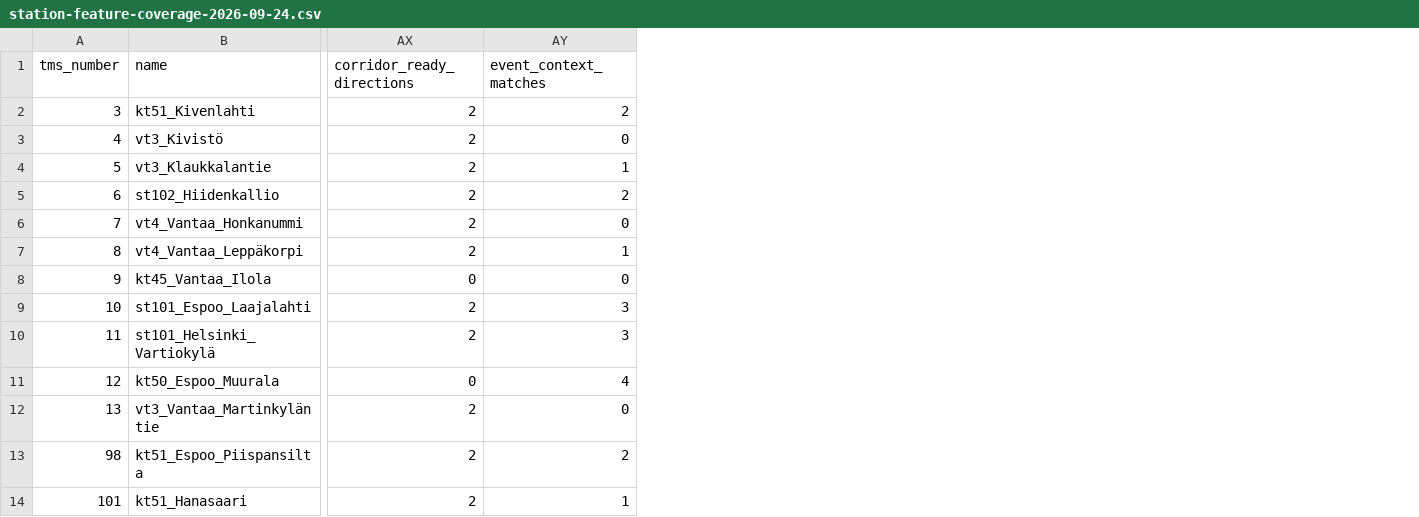
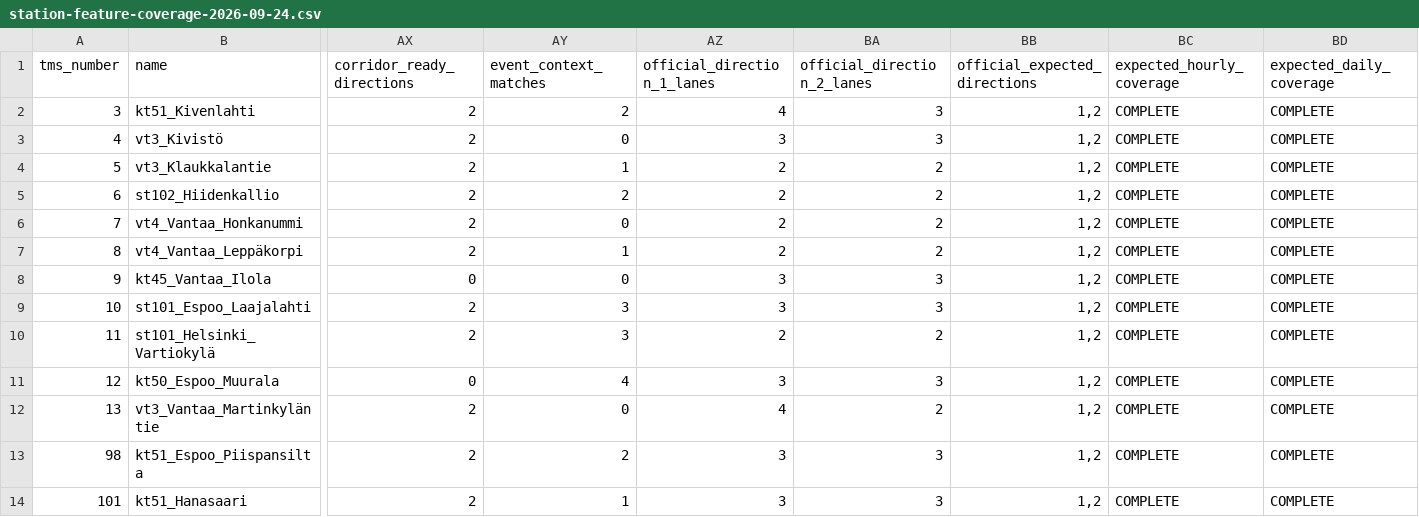
Before and after one commit to ErenGundogdu/TRAFFIC-TWIN, a CSV file: docs/reports/station-feature-coverage-2026-09-24.csv, drawn as a sheet; only a part is shown, gaps mark what is left out; the diff names each change by its address in the sheet, - before the commit and + after, or states it on an @@ line.

Commit message:
docs(audit): distinguish single-direction stations

```diff
--- a/docs/reports/station-feature-coverage-2026-09-24.csv
+++ b/docs/reports/station-feature-coverage-2026-09-24.csv
+column AZ (official_direction_1_lanes), rows 2-14: 4 | 3 | 2 | 2 | 2 | 2 | 3 | 3 | 2 | 3 | 4 | 3 | 3
+column BA (official_direction_2_lanes), rows 2-14: 3 | 3 | 2 | 2 | 2 | 2 | 3 | 3 | 2 | 3 | 2 | 3 | 3
+column BB (official_expected_directions), rows 2-14: all 1,2
+column BC (expected_hourly_coverage), rows 2-14: all COMPLETE
+column BD (expected_daily_coverage), rows 2-14: all COMPLETE
```
Also changed, not shown: 2 other files.
